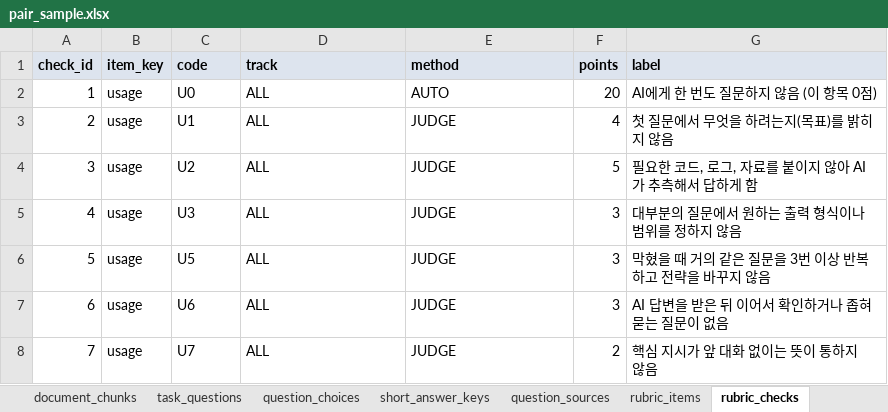
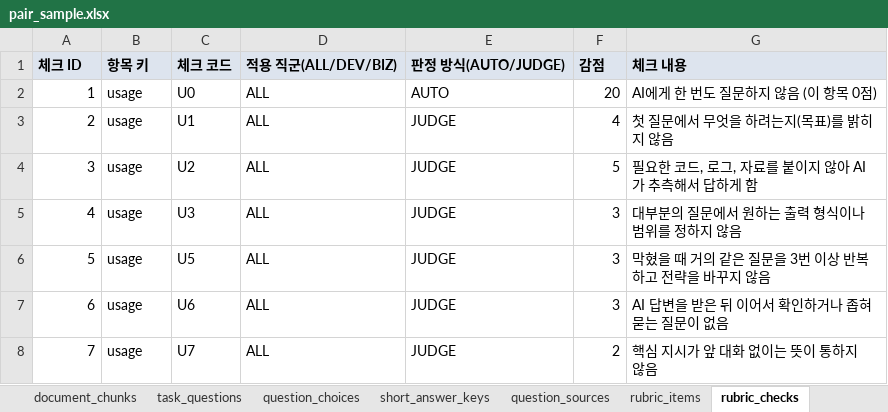
Before and after one commit to KosAmigo/pAIr-front, an Excel workbook: docs/erd/sample/pair_sample.xlsx, sheet rubric_checks, drawn as a sheet; only a part is shown; values as stored, in another font and other column widths than the file's, no borders; removed rows and columns are numbered as before the commit, all else as after; the diff names each change by its address in the sheet, - before the commit and + after, or states it on an @@ line.

```diff
--- a/docs/erd/sample/pair_sample.xlsx (sheet rubric_checks)
+++ b/docs/erd/sample/pair_sample.xlsx (sheet rubric_checks)
-row 1: check_id | item_key | code | track | method | points | label
+row 1: 체크 ID | 항목 키 | 체크 코드 | 적용 직군(ALL/DEV/BIZ) | 판정 방식(AUTO/JUDGE) | 감점 | 체크 내용
```
Also changed, not shown: sheet tasks, sheet attempts, sheet task_questions, sheet task_files, sheet chat_turns, sheet chat_attachments, 22 more sheets, 1 other file.
